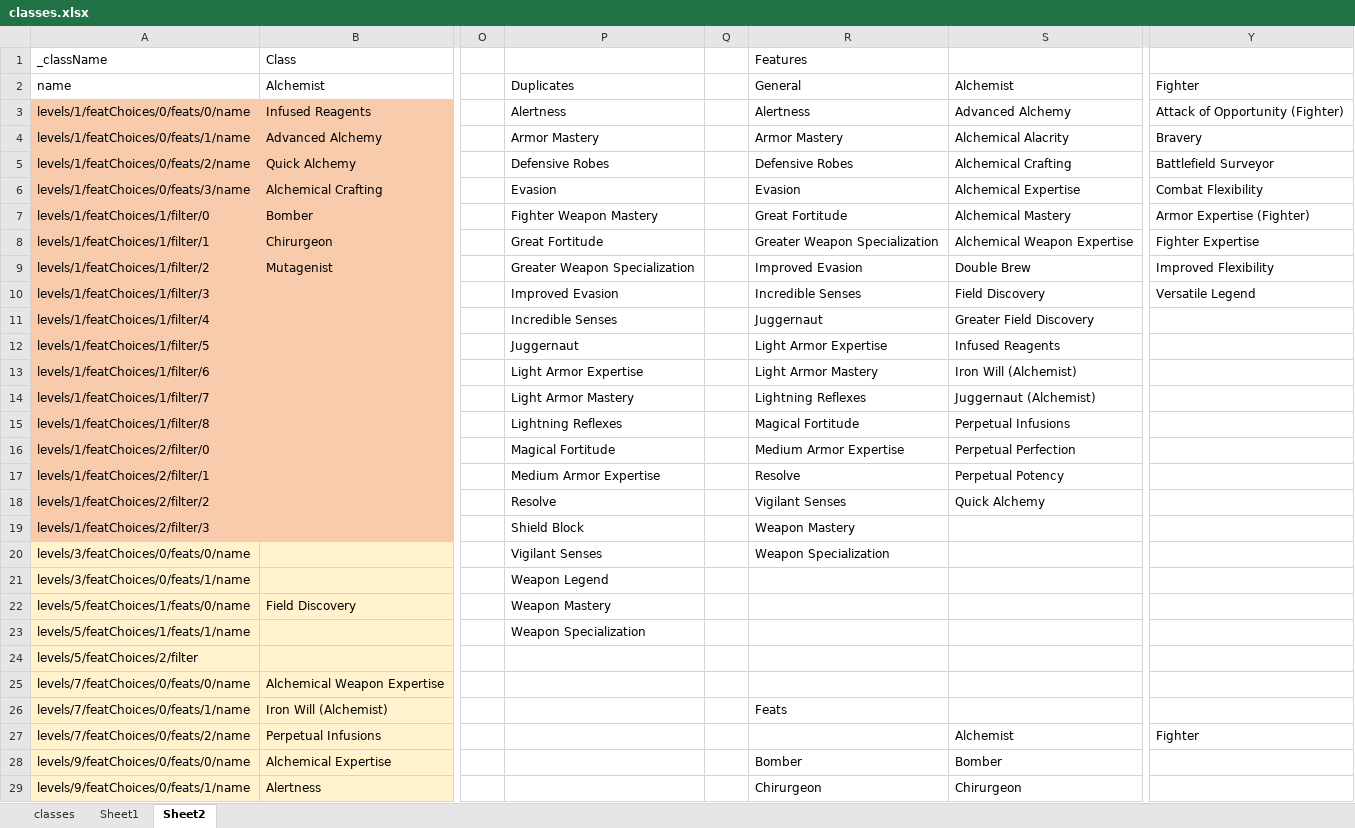
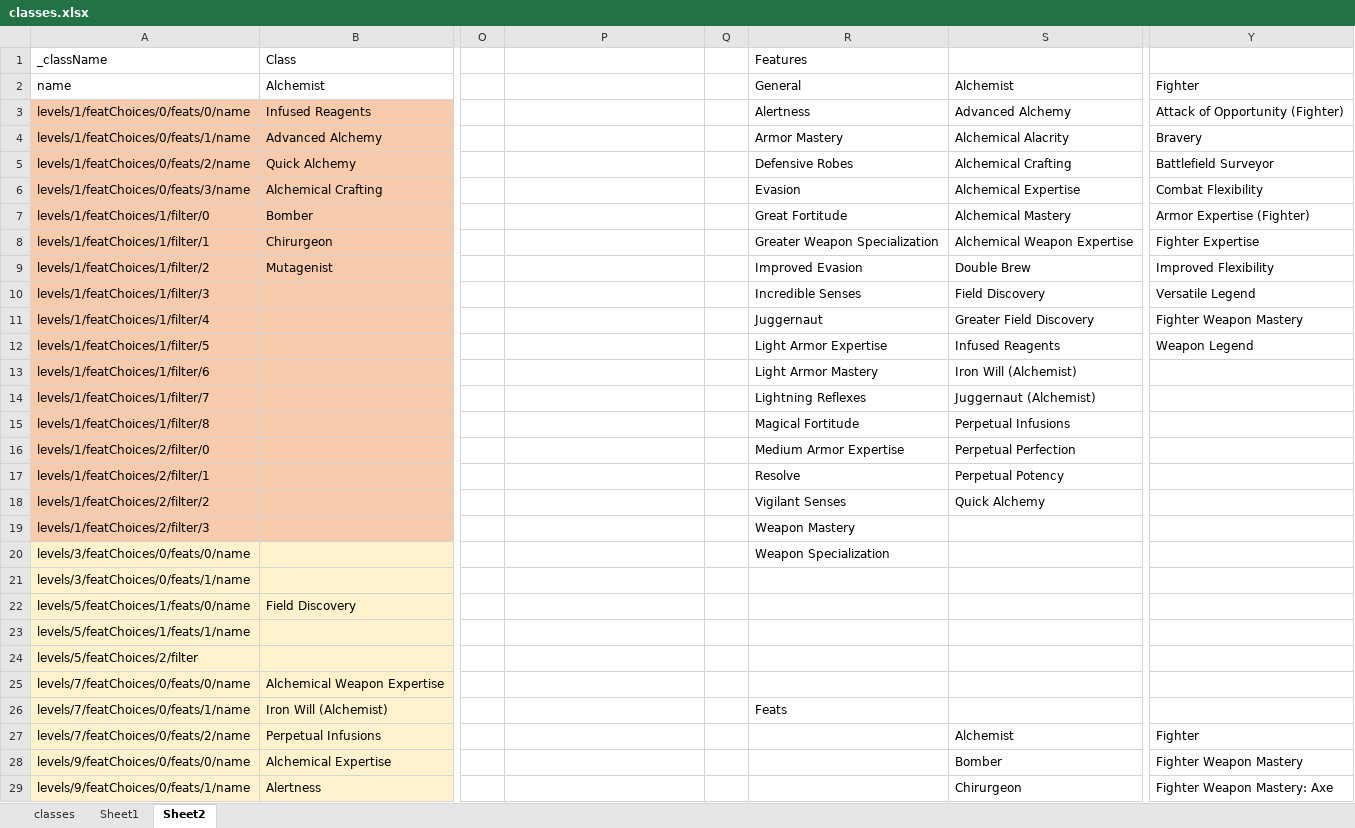
Before and after one commit to bukiro/PECS, an Excel workbook: classes.xlsx, sheet Sheet2, drawn as a sheet; only a part is shown, gaps mark what is left out; values as stored, in another font and other column widths than the file's, no borders; conditional formats not drawn; 1 other sheet too large or unreadable and not compared; the diff covers the shown part only; the diff names each change by its address in the sheet, - before the commit and + after, or states it on an @@ line.

```diff
--- a/classes.xlsx (sheet Sheet2)
+++ b/classes.xlsx (sheet Sheet2)
-P2: Duplicates
+P2: (empty)
-P3: Alertness
+P3: (empty)
-P4: Armor Mastery
+P4: (empty)
-P5: Defensive Robes
+P5: (empty)
-P6: Evasion
+P6: (empty)
-P7: Fighter Weapon Mastery
+P7: (empty)
-P8: Great Fortitude
+P8: (empty)
-P9: Greater Weapon Specialization
+P9: (empty)
-P10: Improved Evasion
+P10: (empty)
-P11: Incredible Senses
+P11: (empty)
-Y11: (empty)
+Y11: Fighter Weapon Mastery
-P12: Juggernaut
+P12: (empty)
-Y12: (empty)
+Y12: Weapon Legend
-P13: Light Armor Expertise
+P13: (empty)
-P14: Light Armor Mastery
+P14: (empty)
-P15: Lightning Reflexes
+P15: (empty)
-P16: Magical Fortitude
+P16: (empty)
-P17: Medium Armor Expertise
+P17: (empty)
-P18: Resolve
+P18: (empty)
-P19: Shield Block
+P19: (empty)
-P20: Vigilant Senses
+P20: (empty)
-P21: Weapon Legend
+P21: (empty)
-P22: Weapon Mastery
+P22: (empty)
-P23: Weapon Specialization
+P23: (empty)
-R28: Bomber
+R28: (empty)
-Y28: (empty)
+Y28: Fighter Weapon Mastery
-R29: Chirurgeon
+R29: (empty)
-Y29: (empty)
+Y29: Fighter Weapon Mastery: Axe
```
Also changed, not shown: 13 added rows, 52 removed rows and 40 edited cells elsewhere in this sheet, sheet Sheet1, formulas that keep their value, feats.xlsx, 45 other files.
